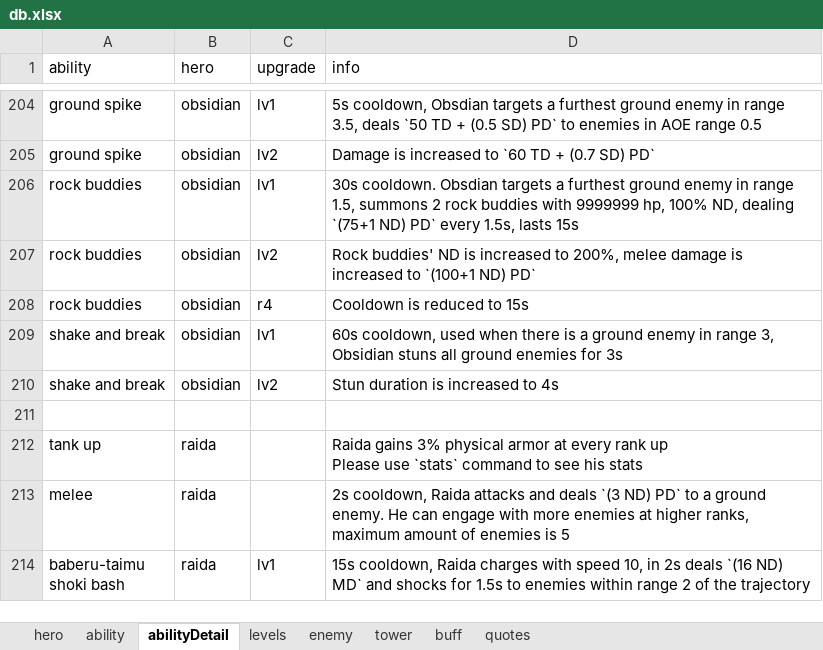
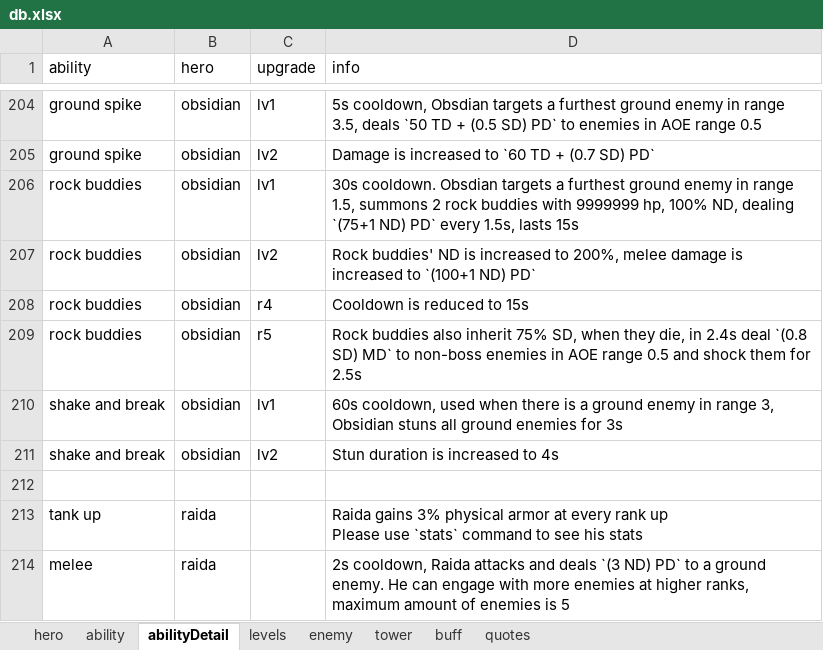
Before and after one commit to AlexP55/CyraBot, an Excel workbook: db/db.xlsx, sheet abilityDetail, drawn as a sheet; only a part is shown, gaps mark what is left out; the shorter side is filled out with more unchanged rows; values as stored, in another font and other column widths than the file's, no borders; the diff names each change by its address in the sheet, - before the commit and + after, or states it on an @@ line.

Commit message:
obsidian r5

```diff
--- a/db/db.xlsx (sheet abilityDetail)
+++ b/db/db.xlsx (sheet abilityDetail)
+row 209: rock buddies | obsidian | r5 | Rock buddies also inherit 75% SD, when they die, in 2.4s deal `(0.8 SD) MD` to non-boss enemies in AOE range 0.5 and shock them for 2.5s
```
Also changed, not shown: sheet ability.
